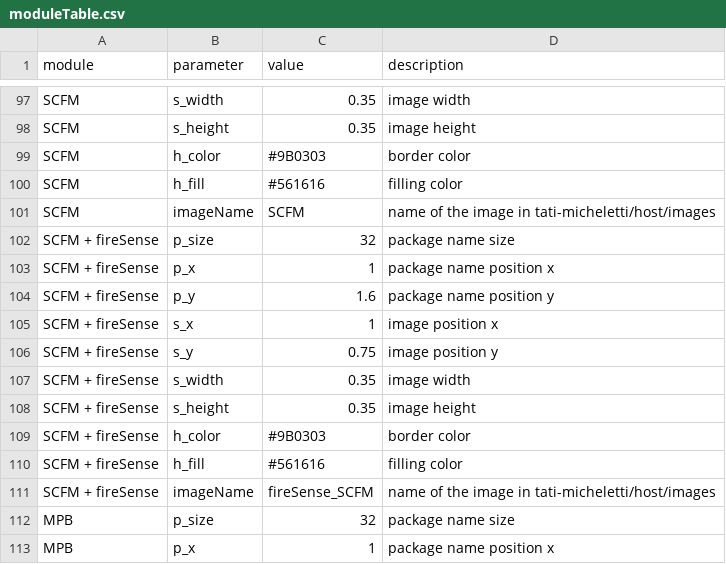
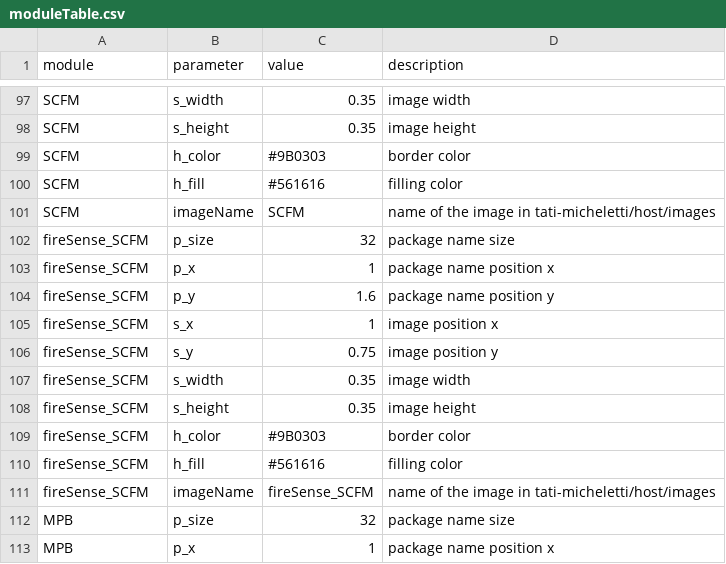
Before and after one commit to tati-micheletti/host, a CSV file: stickers/moduleTable.csv, drawn as a sheet; only a part is shown, gaps mark what is left out.

Commit message:
Updated names in table

```diff
--- a/stickers/moduleTable.csv
+++ b/stickers/moduleTable.csv
@@ -101,12 +101,12 @@ SCFM,h_fill,#561616,filling color
 SCFM,imageName,SCFM,name of the image in tati-micheletti/host/images
-SCFM + fireSense,p_size,32,package name size
-SCFM + fireSense,p_x,1,package name position x
-SCFM + fireSense,p_y,1.6,package name position y
-SCFM + fireSense,s_x,1,image position x
-SCFM + fireSense,s_y,0.75,image position y
-SCFM + fireSense,s_width,0.35,image width
-SCFM + fireSense,s_height,0.35,image height
-SCFM + fireSense,h_color,#9B0303,border color
-SCFM + fireSense,h_fill,#561616,filling color
-SCFM + fireSense,imageName,fireSense_SCFM,name of the image in tati-micheletti/host/images
+fireSense_SCFM,p_size,32,package name size
+fireSense_SCFM,p_x,1,package name position x
+fireSense_SCFM,p_y,1.6,package name position y
+fireSense_SCFM,s_x,1,image position x
+fireSense_SCFM,s_y,0.75,image position y
+fireSense_SCFM,s_width,0.35,image width
+fireSense_SCFM,s_height,0.35,image height
+fireSense_SCFM,h_color,#9B0303,border color
+fireSense_SCFM,h_fill,#561616,filling color
+fireSense_SCFM,imageName,fireSense_SCFM,name of the image in tati-micheletti/host/images
 MPB,p_size,32,package name size
```
